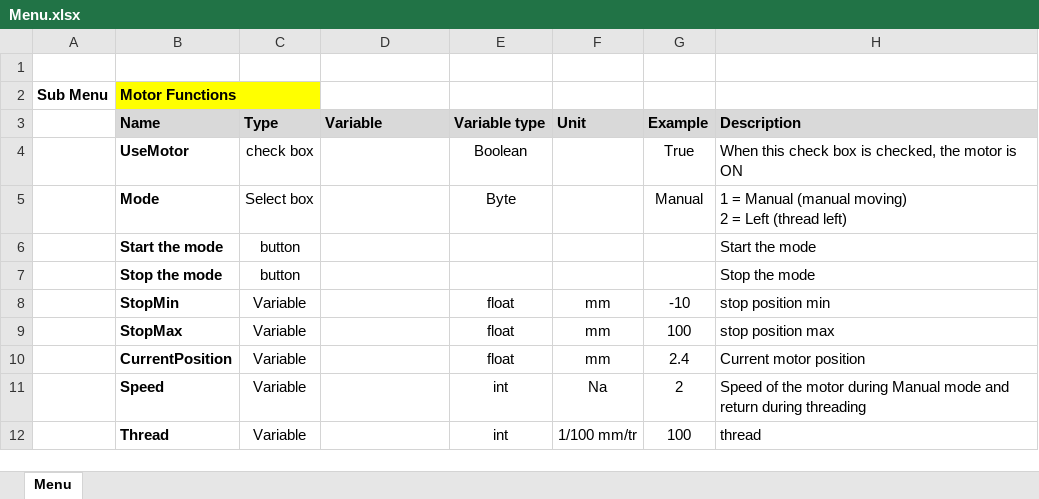
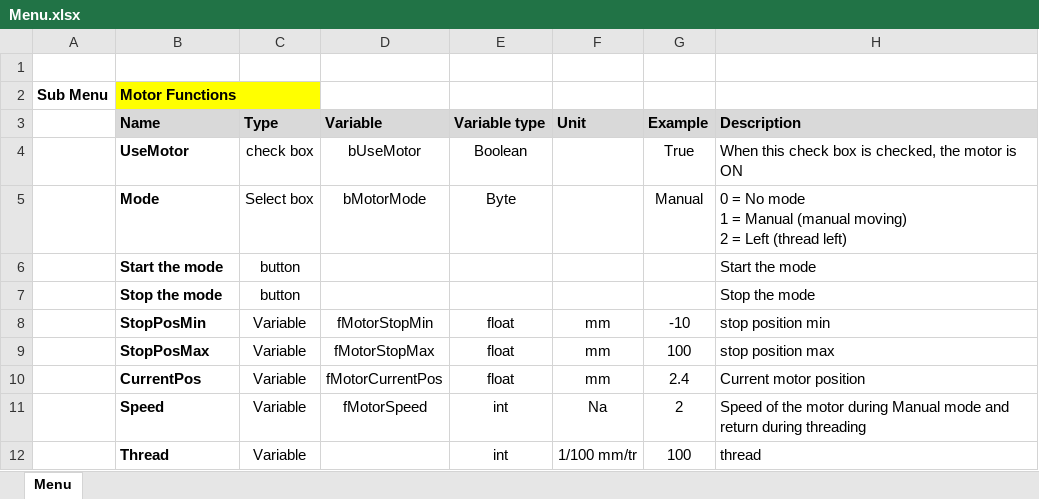
Before and after one commit to pailpoe/MiniThread, an Excel workbook: documentation/Menu.xlsx, sheet Menu, drawn as a sheet; values as stored, in another font and other column widths than the file's, no borders; ↵ is a line break in a cell; the diff names each change by its address in the sheet, - before the commit and + after, or states it on an @@ line.

```diff
--- a/documentation/Menu.xlsx (sheet Menu)
+++ b/documentation/Menu.xlsx (sheet Menu)
-D4 (Variable): (empty)
+D4 (Variable): bUseMotor
-D5 (Variable): (empty)
+D5 (Variable): bMotorMode
-H5 (Description): 1 =…
+H5 (Description): 0 = No mode ↵ 1 =…
-B8 (Name): StopMin
+B8 (Name): StopPosMin
-D8 (Variable): (empty)
+D8 (Variable): fMotorStopMin
-B9 (Name): StopMax
+B9 (Name): StopPosMax
-D9 (Variable): (empty)
+D9 (Variable): fMotorStopMax
-B10 (Name): CurrentPosition
+B10 (Name): CurrentPos
-D10 (Variable): (empty)
+D10 (Variable): fMotorCurrentPos
-D11 (Variable): (empty)
+D11 (Variable): fMotorSpeed
```
Also changed, not shown: 3 other files.
